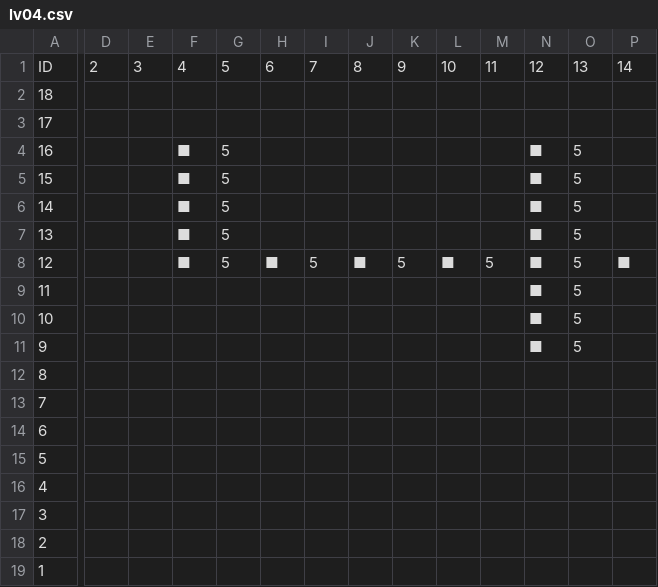
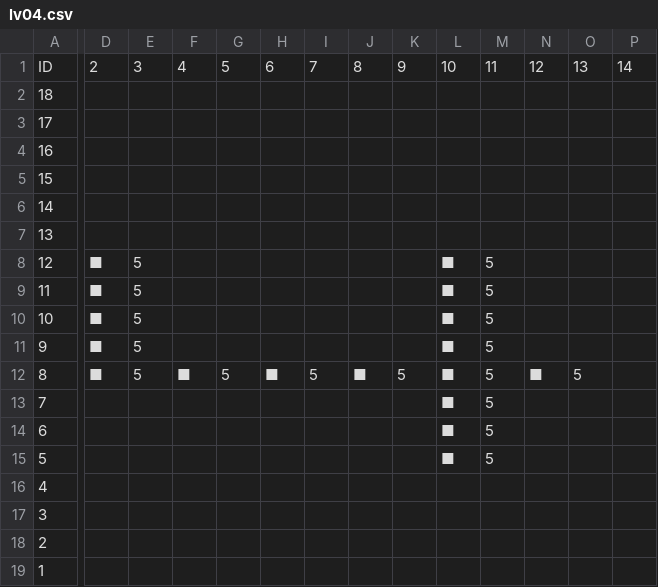
Before and after one commit to kolotw/BricksBreak, a CSV file: Assets/StreamingAssets/lv04.csv, drawn as a sheet; only a part is shown, gaps mark what is left out; the diff covers the shown part only; the diff names each change by its address in the sheet, - before the commit and + after, or states it on an @@ line.

```diff
--- a/Assets/StreamingAssets/lv04.csv
+++ b/Assets/StreamingAssets/lv04.csv
-F4:F8: ■
+F4:F8: (empty)
-G4:G8: 5
+G4:G8: (empty)
-N4:N11: ■
+N4:N11: (empty)
-O4:O11: 5
+O4:O11: (empty)
-D8:D12: (empty)
+D8:D12: ■
-E8:E12: (empty)
+E8:E12: 5
-H8: ■
+H8: (empty)
-I8: 5
+I8: (empty)
-J8: ■
+J8: (empty)
-K8: 5
+K8: (empty)
-P8: ■
+P8: (empty)
-L9:L15: (empty)
+L9:L15: ■
-M9:M15: (empty)
+M9:M15: 5
-F12: (empty)
+F12: ■
-G12: (empty)
+G12: 5
-H12: (empty)
+H12: ■
-I12: (empty)
+I12: 5
-J12: (empty)
+J12: ■
-K12: (empty)
+K12: 5
-N12: (empty)
+N12: ■
-O12: (empty)
+O12: 5
```
Also changed, not shown: 1 edited cell elsewhere in this file, Assets/StreamingAssets/lv01.csv, Assets/StreamingAssets/lv03.csv, 8 other files.
